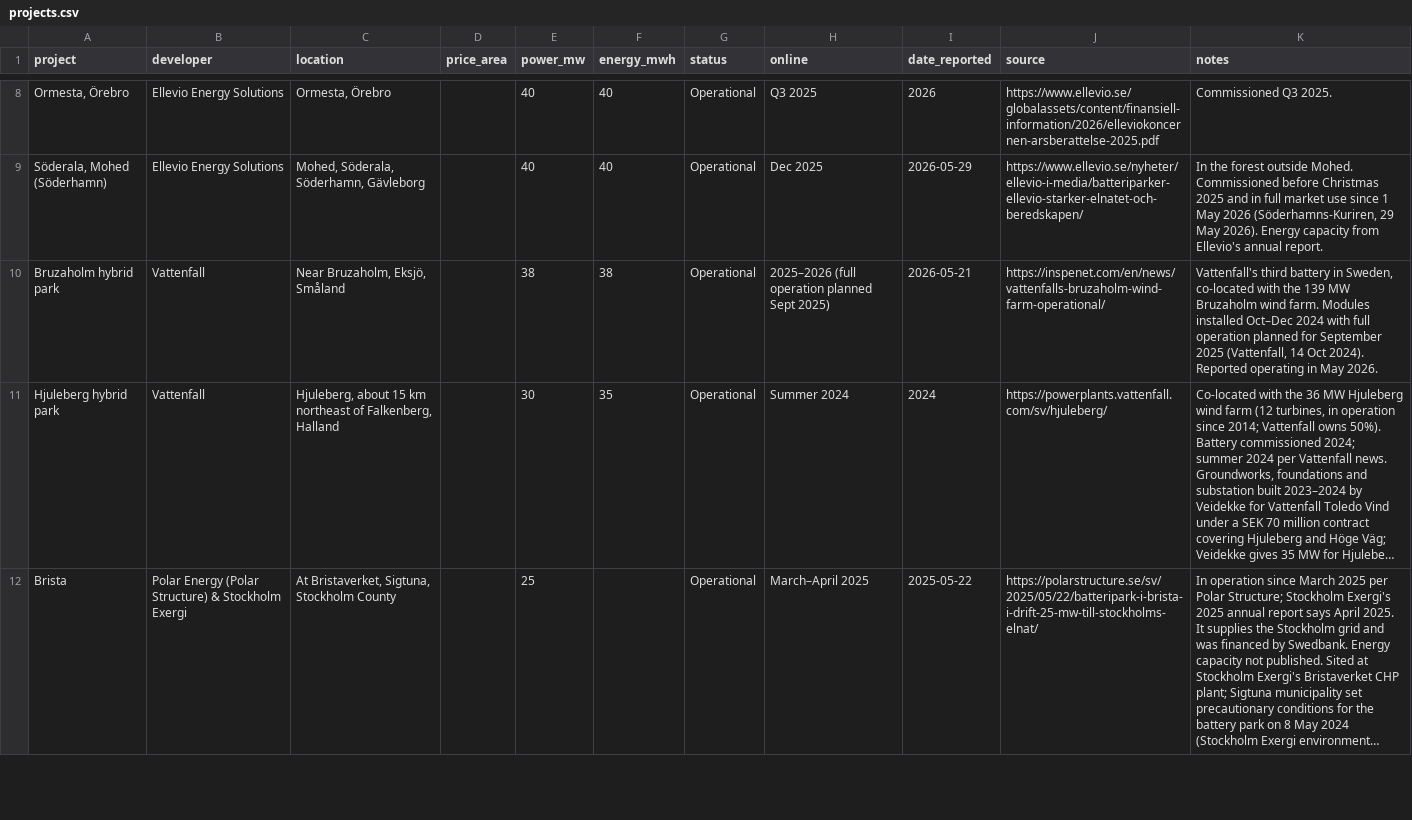
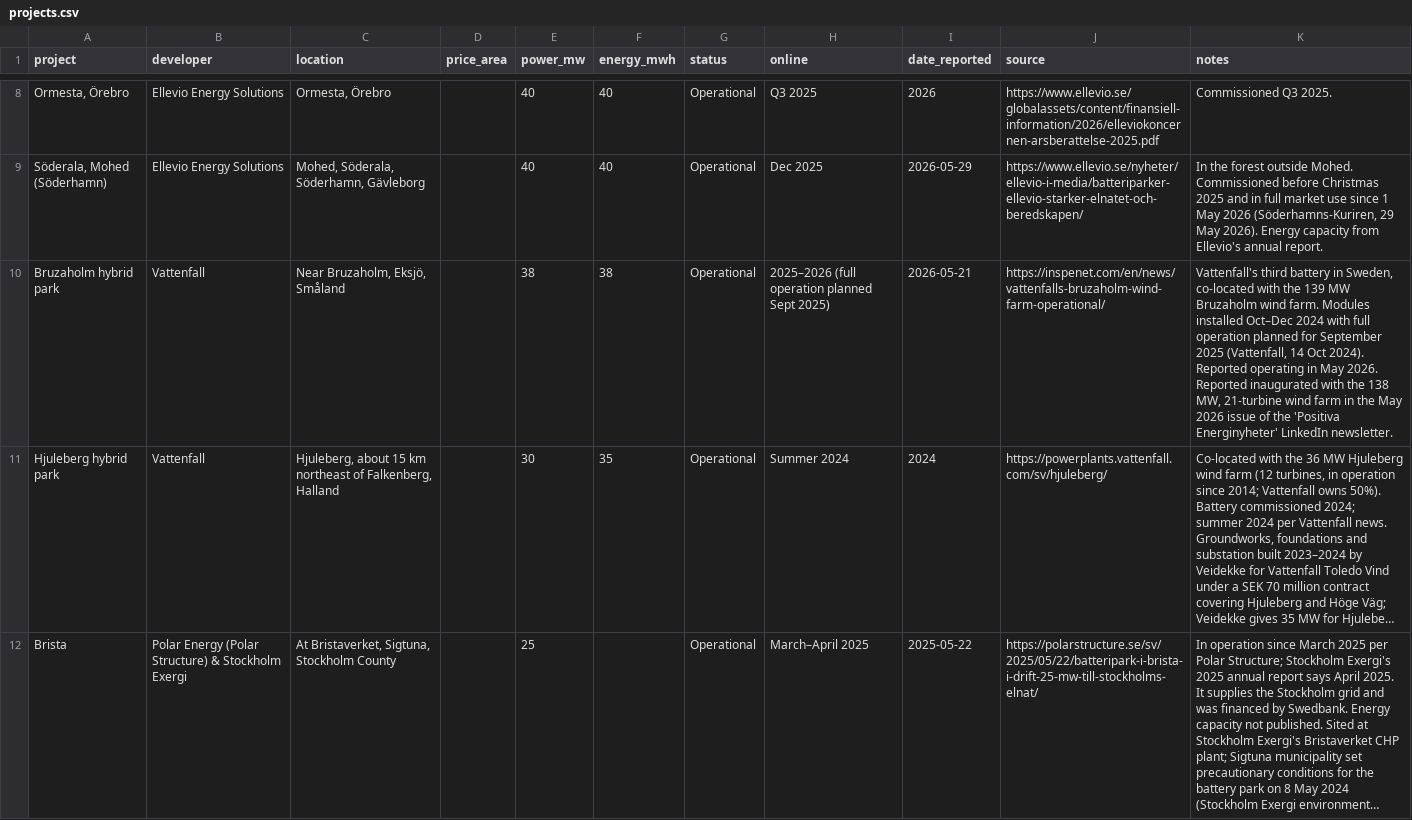
Before and after one commit to andreasn/batterier, a CSV file: data/projects.csv, drawn as a sheet; only a part is shown, gaps mark what is left out; long unchanged cells end in …; the diff covers the shown part only; the diff names each change by its address in the sheet, - before the commit and + after, or states it on an @@ line.

```diff
--- a/data/projects.csv
+++ b/data/projects.csv
-K10 (notes): …May 2026.
+K10 (notes): …May 2026. Reported inaugurated with the 138 MW, 21-turbine wind farm in the May 2026 issue of the 'Positiva Energinyheter' LinkedIn newsletter.
```
Also changed, not shown: 2 added rows and 4 edited cells elsewhere in this file, 1 other file.
